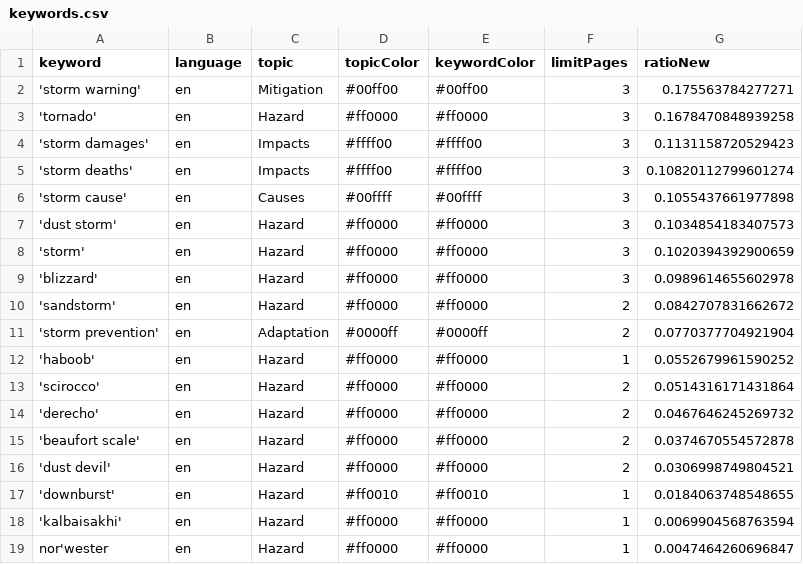
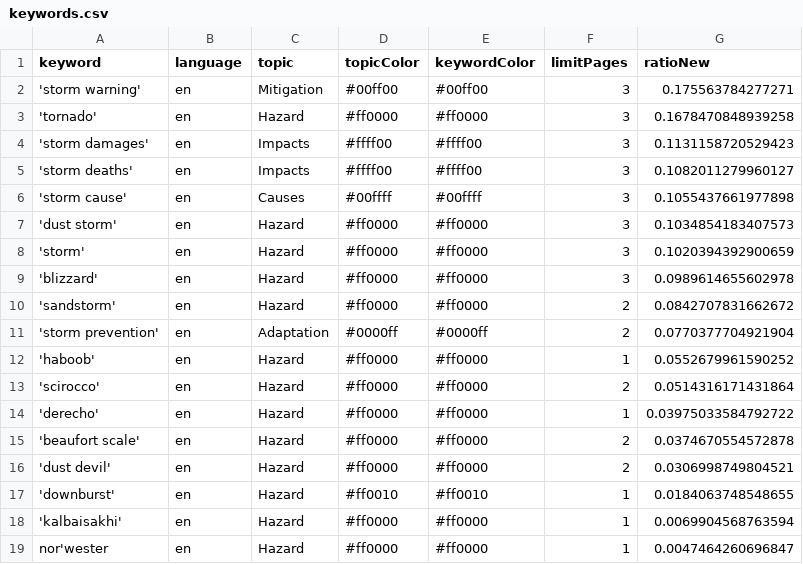
Before and after one commit to friedhumb-news/stormIsComing, a CSV file: keywords.csv, drawn as a sheet.

Commit message:
Commit from GitHub Actions (harvest:0.0)

```diff
--- a/keywords.csv
+++ b/keywords.csv
@@ -4,3 +4,3 @@ keyword,language,topic,topicColor,keywordColor,limitPages,ratioNew
 'storm damages',en,Impacts,#ffff00,#ffff00,3,0.1131158720529423
-'storm deaths',en,Impacts,#ffff00,#ffff00,3,0.10820112799601274
+'storm deaths',en,Impacts,#ffff00,#ffff00,3,0.1082011279960127
 'storm cause',en,Causes,#00ffff,#00ffff,3,0.1055437661977898
@@ -13,3 +13,3 @@ keyword,language,topic,topicColor,keywordColor,limitPages,ratioNew
 'scirocco',en,Hazard,#ff0000,#ff0000,2,0.0514316171431864
-'derecho',en,Hazard,#ff0000,#ff0000,2,0.0467646245269732
+'derecho',en,Hazard,#ff0000,#ff0000,1,0.03975033584792722
 'beaufort scale',en,Hazard,#ff0000,#ff0000,2,0.0374670554572878
```
